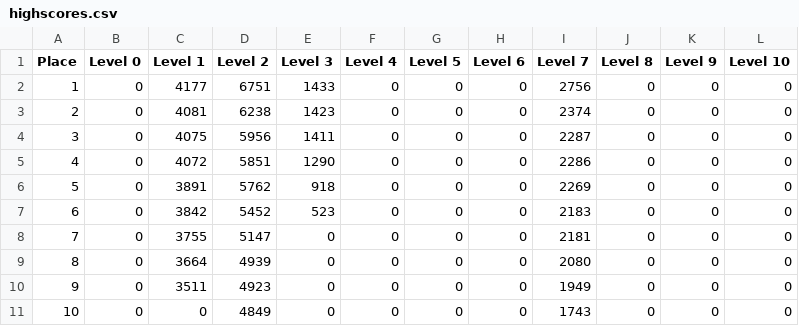
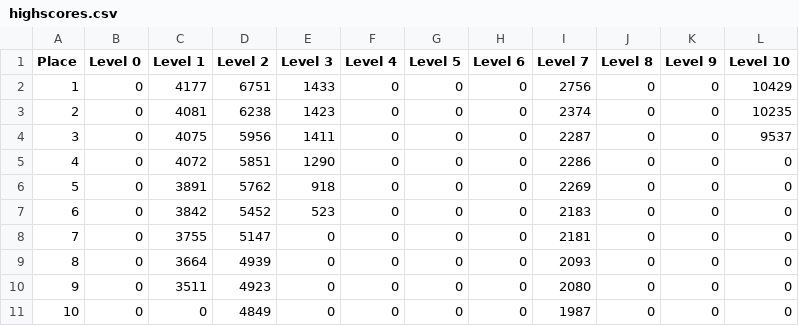
Before and after one commit to sakloui/FWTBT_Game, a CSV file: FWTBT_Prototype_2_0/data/highscores.csv, drawn as a sheet.

```diff
--- a/FWTBT_Prototype_2_0/data/highscores.csv
+++ b/FWTBT_Prototype_2_0/data/highscores.csv
@@ -1,5 +1,5 @@
 Place,Level 0,Level 1,Level 2,Level 3,Level 4,Level 5,Level 6,Level 7,Level 8,Level 9,Level 10
-1,0,4177,6751,1433,0,0,0,2756,0,0,0
-2,0,4081,6238,1423,0,0,0,2374,0,0,0
-3,0,4075,5956,1411,0,0,0,2287,0,0,0
+1,0,4177,6751,1433,0,0,0,2756,0,0,10429
+2,0,4081,6238,1423,0,0,0,2374,0,0,10235
+3,0,4075,5956,1411,0,0,0,2287,0,0,9537
 4,0,4072,5851,1290,0,0,0,2286,0,0,0
@@ -8,4 +8,4 @@ Place,Level 0,Level 1,Level 2,Level 3,Level 4,Level 5,Level 6,Level 7,Level 8,Le
 7,0,3755,5147,0,0,0,0,2181,0,0,0
-8,0,3664,4939,0,0,0,0,2080,0,0,0
-9,0,3511,4923,0,0,0,0,1949,0,0,0
-10,0,0,4849,0,0,0,0,1743,0,0,0
+8,0,3664,4939,0,0,0,0,2093,0,0,0
+9,0,3511,4923,0,0,0,0,2080,0,0,0
+10,0,0,4849,0,0,0,0,1987,0,0,0
```
Also changed, not shown: FWTBT_Prototype_2_0/data/PlayerNames.csv, 40 other files.
